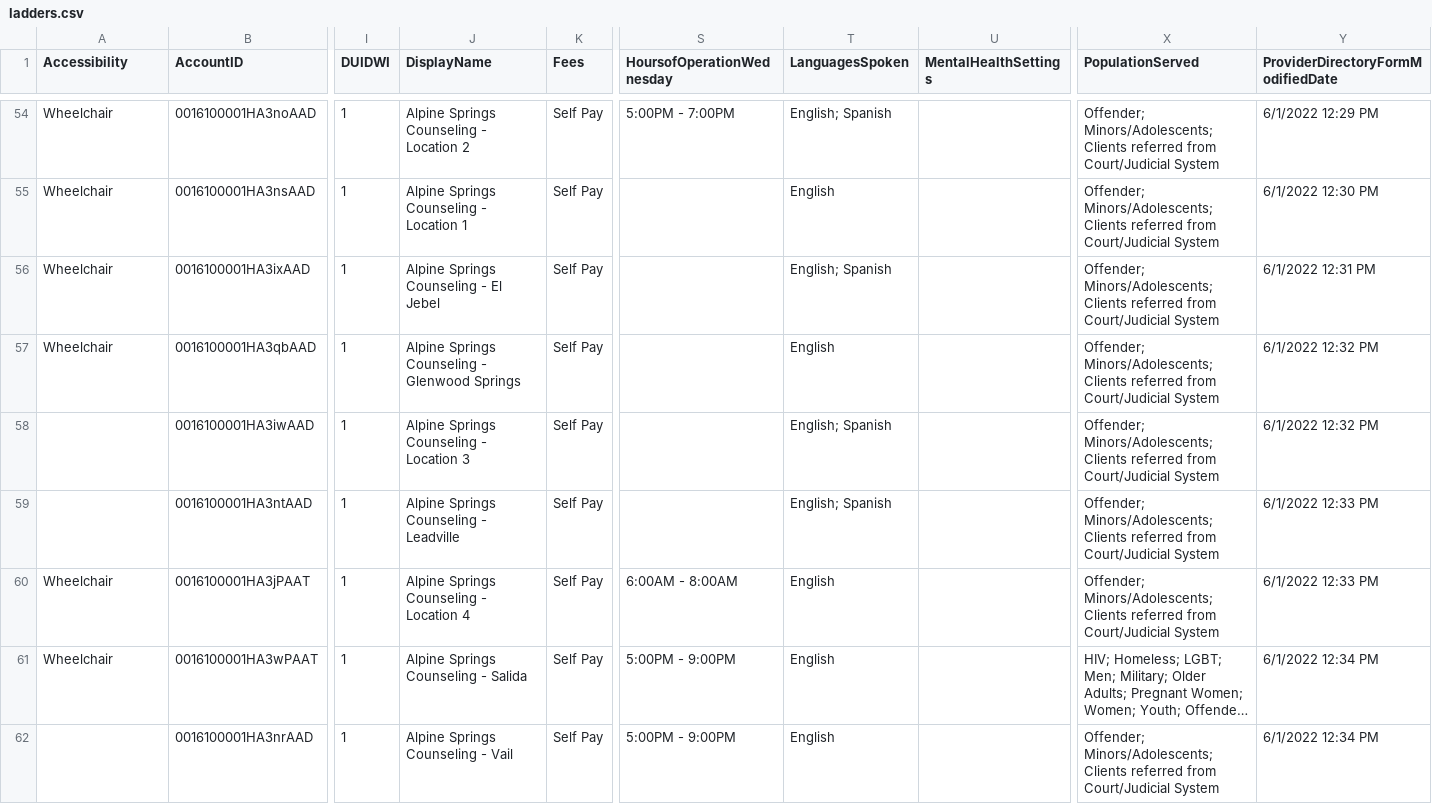
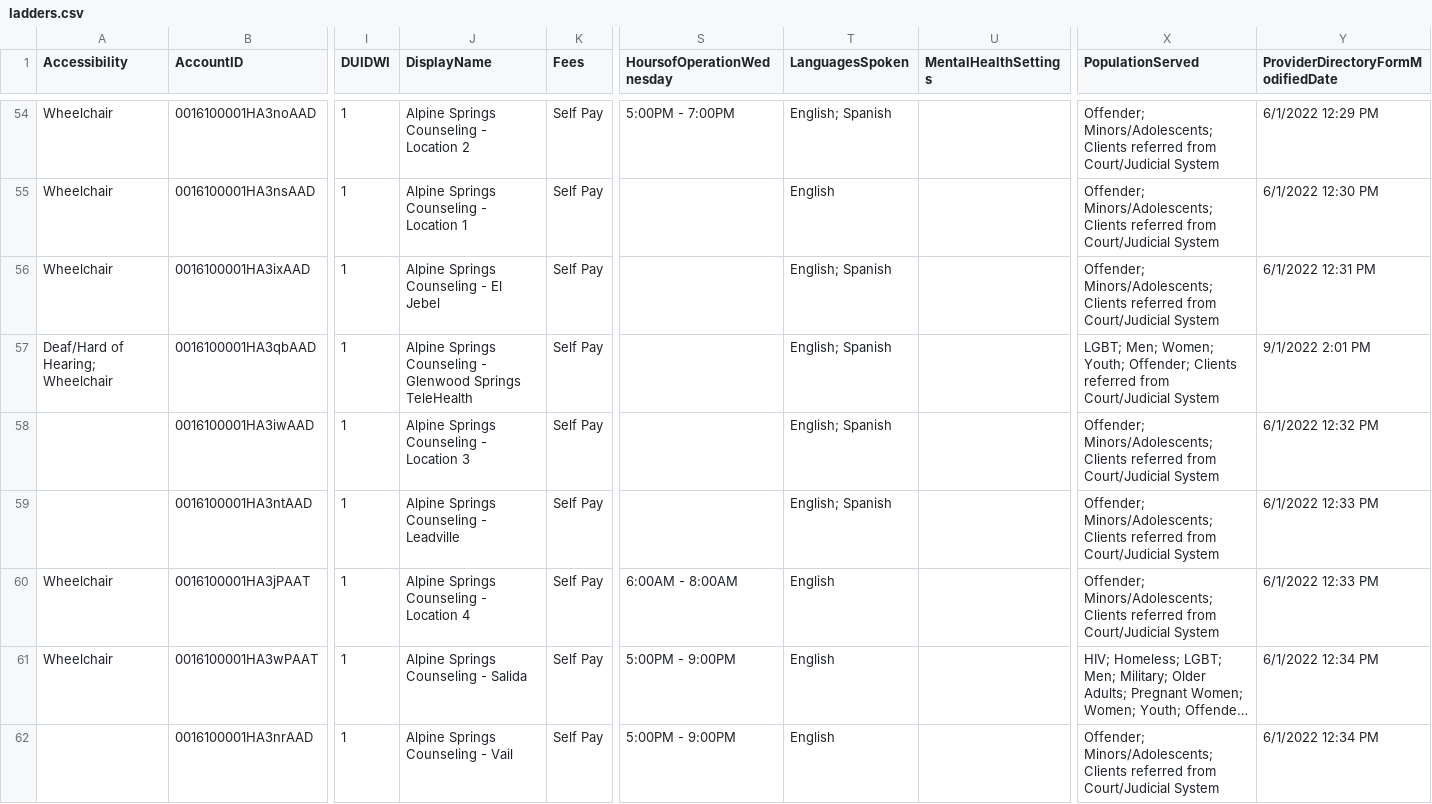
Before and after one commit to bloom-works/ownpath, a CSV file: raw_data/ladders.csv, drawn as a sheet; only a part is shown, gaps mark what is left out; long unchanged cells end in …; the diff covers the shown part only; the diff names each change by its address in the sheet, - before the commit and + after, or states it on an @@ line.

Commit message:
Automated LADDERS commit 20220902-144018803

```diff
--- a/raw_data/ladders.csv
+++ b/raw_data/ladders.csv
-A57 (Accessibility): Wheelchair
+A57 (Accessibility): Deaf/Hard of Hearing; Wheelchair
-J57 (DisplayName): …Glenwood Springs
+J57 (DisplayName): …Glenwood Springs TeleHealth
-T57 (LanguagesSpoken): English
+T57 (LanguagesSpoken): English; Spanish
-X57 (PopulationServed): Offender; Minors/Adolescents; Clients referred…
+X57 (PopulationServed): LGBT; Men; Women; Youth; Offender; Clients referred…
-Y57: 6/1/2022 12:32 PM
+Y57: 9/1/2022 2:01 PM
```
Also changed, not shown: 1 added row elsewhere in this file.
